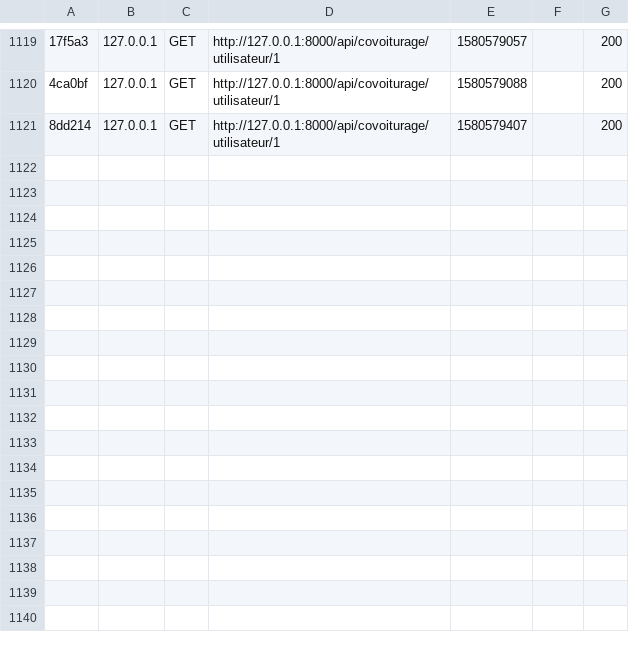
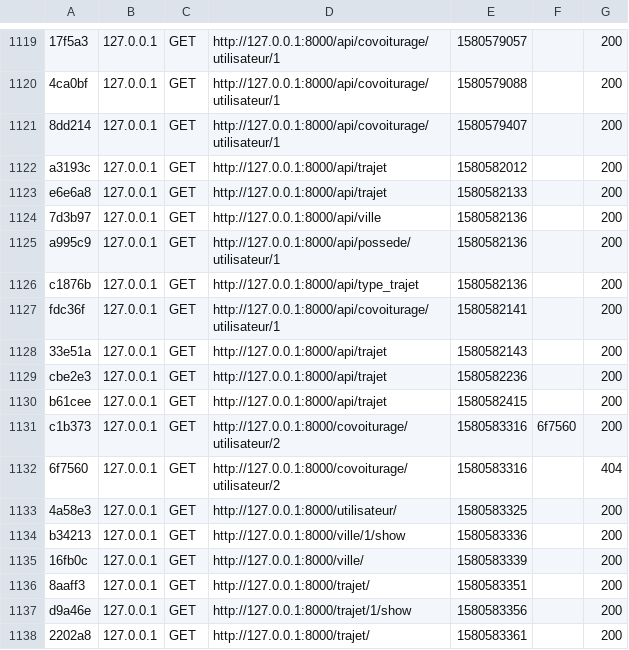
Before and after one commit to RitchyGhan/Covoiturage, a CSV file: Symphony/CovoitSymf/var/cache/dev/profiler/index.csv, drawn as a sheet; only a part is shown, gaps mark what is left out; the diff names each change by its address in the sheet, - before the commit and + after, or states it on an @@ line.

```diff
--- a/Symphony/CovoitSymf/var/cache/dev/profiler/index.csv
+++ b/Symphony/CovoitSymf/var/cache/dev/profiler/index.csv
+row 1122: a3193c | 127.0.0.1 | GET | http://127.0.0.1:8000/api/trajet | 1580582012 |  | 200
+row 1123: e6e6a8 | 127.0.0.1 | GET | http://127.0.0.1:8000/api/trajet | 1580582133 |  | 200
+row 1124: 7d3b97 | 127.0.0.1 | GET | http://127.0.0.1:8000/api/ville | 1580582136 |  | 200
+row 1125: a995c9 | 127.0.0.1 | GET | http://127.0.0.1:8000/api/possede/utilisateur/1 | 1580582136 |  | 200
+row 1126: c1876b | 127.0.0.1 | GET | http://127.0.0.1:8000/api/type_trajet | 1580582136 |  | 200
+row 1127: fdc36f | 127.0.0.1 | GET | http://127.0.0.1:8000/api/covoiturage/utilisateur/1 | 1580582141 |  | 200
+row 1128: 33e51a | 127.0.0.1 | GET | http://127.0.0.1:8000/api/trajet | 1580582143 |  | 200
+row 1129: cbe2e3 | 127.0.0.1 | GET | http://127.0.0.1:8000/api/trajet | 1580582236 |  | 200
+row 1130: b61cee | 127.0.0.1 | GET | http://127.0.0.1:8000/api/trajet | 1580582415 |  | 200
+row 1131: c1b373 | 127.0.0.1 | GET | http://127.0.0.1:8000/covoiturage/utilisateur/2 | 1580583316 | 6f7560 | 200
+row 1132: 6f7560 | 127.0.0.1 | GET | http://127.0.0.1:8000/covoiturage/utilisateur/2 | 1580583316 |  | 404
+row 1133: 4a58e3 | 127.0.0.1 | GET | http://127.0.0.1:8000/utilisateur/ | 1580583325 |  | 200
+row 1134: b34213 | 127.0.0.1 | GET | http://127.0.0.1:8000/ville/1/show | 1580583336 |  | 200
+row 1135: 16fb0c | 127.0.0.1 | GET | http://127.0.0.1:8000/ville/ | 1580583339 |  | 200
+row 1136: 8aaff3 | 127.0.0.1 | GET | http://127.0.0.1:8000/trajet/ | 1580583351 |  | 200
+row 1137: d9a46e | 127.0.0.1 | GET | http://127.0.0.1:8000/trajet/1/show | 1580583356 |  | 200
+row 1138: 2202a8 | 127.0.0.1 | GET | http://127.0.0.1:8000/trajet/ | 1580583361 |  | 200
```
Also changed, not shown: 5 other files.
